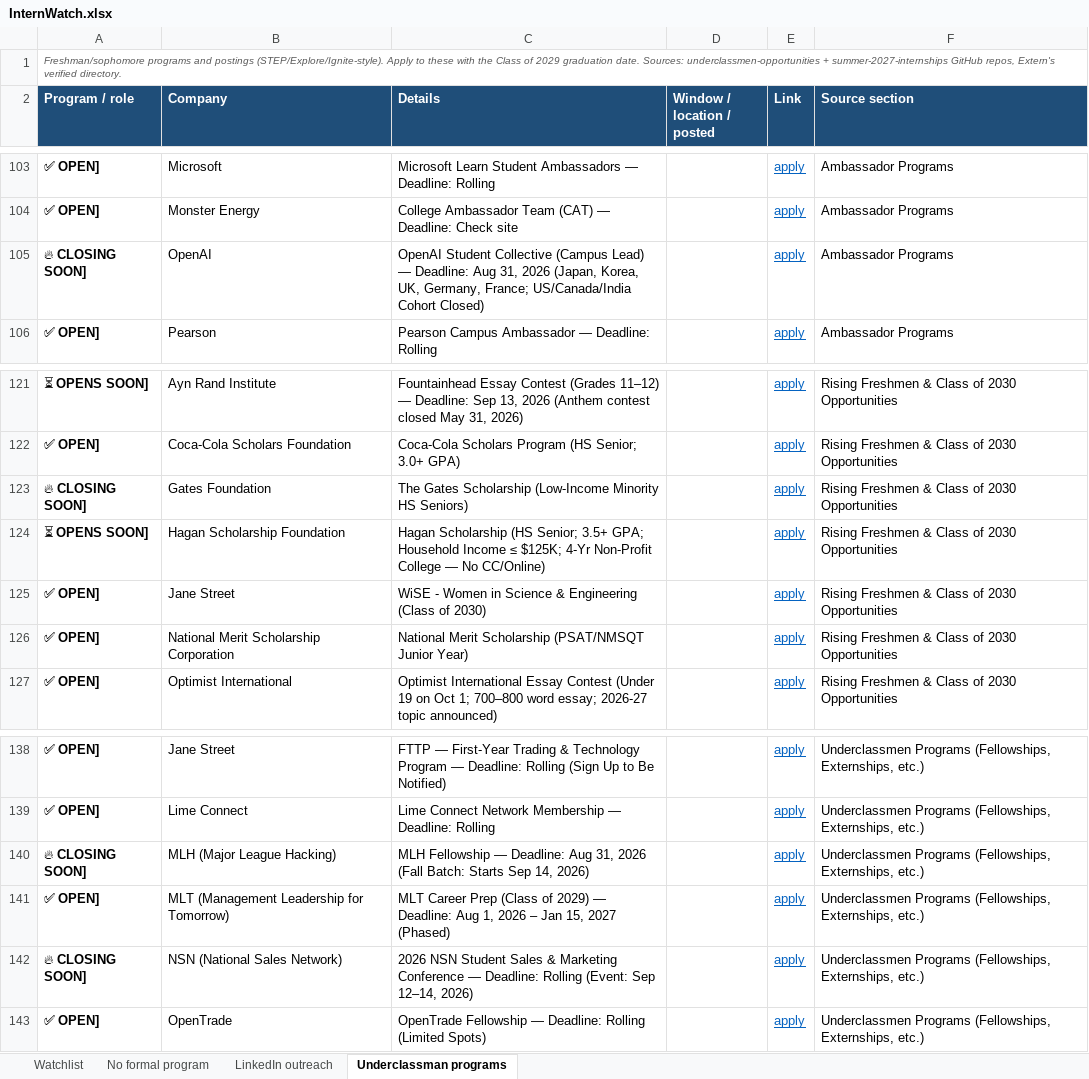
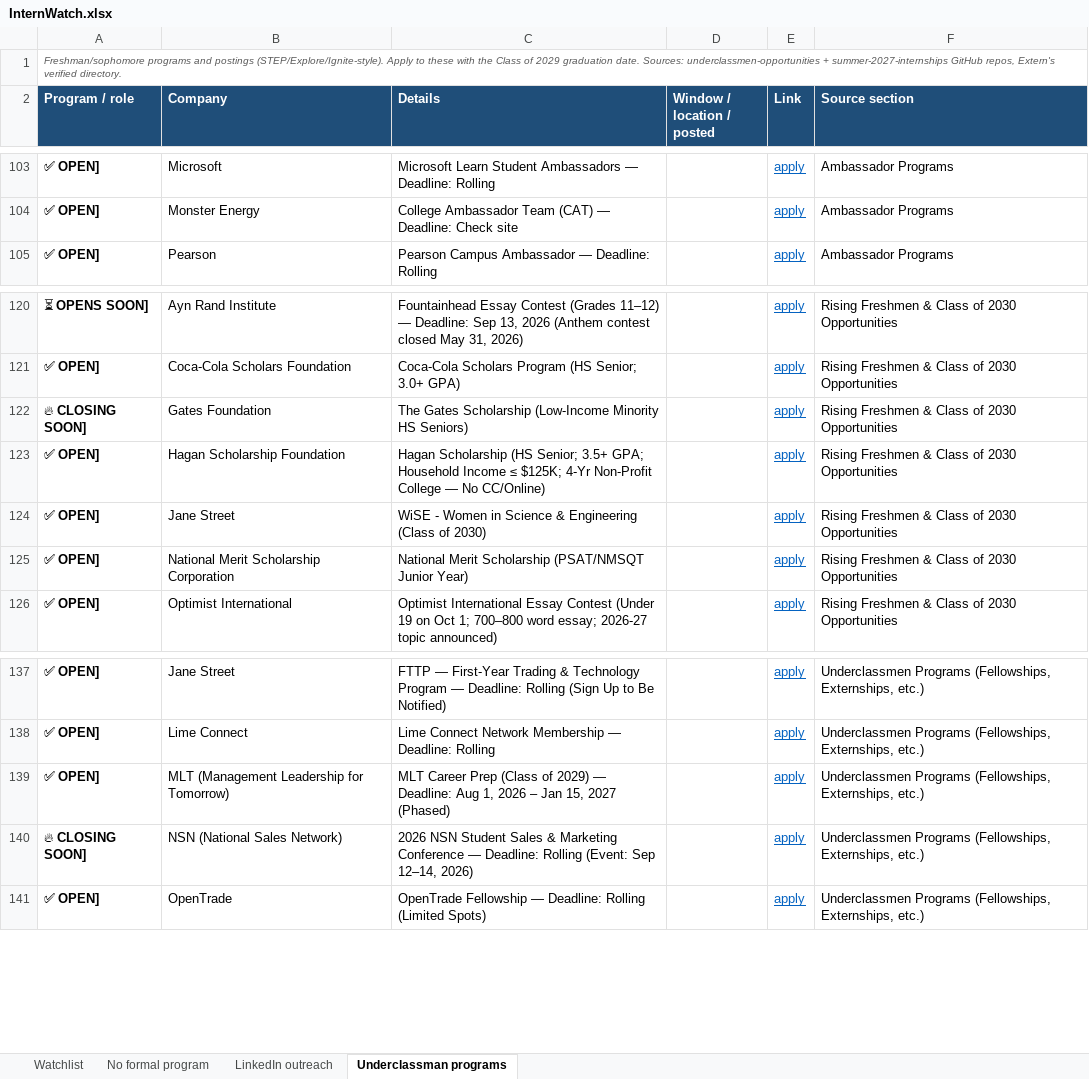
Before and after one commit to pranavrevuri/intern-watch, an Excel workbook: InternWatch.xlsx, sheet Underclassman programs, drawn as a sheet; only a part is shown, gaps mark what is left out; values as stored, in another font and other column widths than the file's, no borders; removed rows and columns are numbered as before the commit, all else as after; the diff names each change by its address in the sheet, - before the commit and + after, or states it on an @@ line.

```diff
--- a/InternWatch.xlsx (sheet Underclassman programs)
+++ b/InternWatch.xlsx (sheet Underclassman programs)
-row 105: 🔥 CLOSING SOON] | OpenAI | OpenAI Student Collective (Campus Lead) — Deadline: Aug 31, 2026 (Japan, Korea, UK, Germany, France; US/Canada/India Cohort Closed) |  | apply | Ambassador Programs
-A123 (Program / role): ⏳ OPENS SOON]
+A123 (Program / role): ✅ OPEN]
-row 140: 🔥 CLOSING SOON] | MLH (Major League Hacking) | MLH Fellowship — Deadline: Aug 31, 2026 (Fall Batch: Starts Sep 14, 2026) |  | apply | Underclassmen Programs (Fellowships, Externships, etc.)
```
Also changed, not shown: sheet Watchlist, 1 other file.
